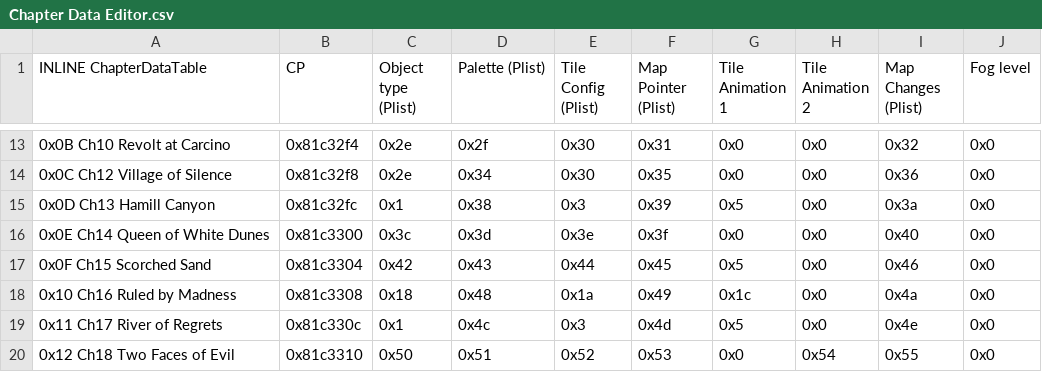
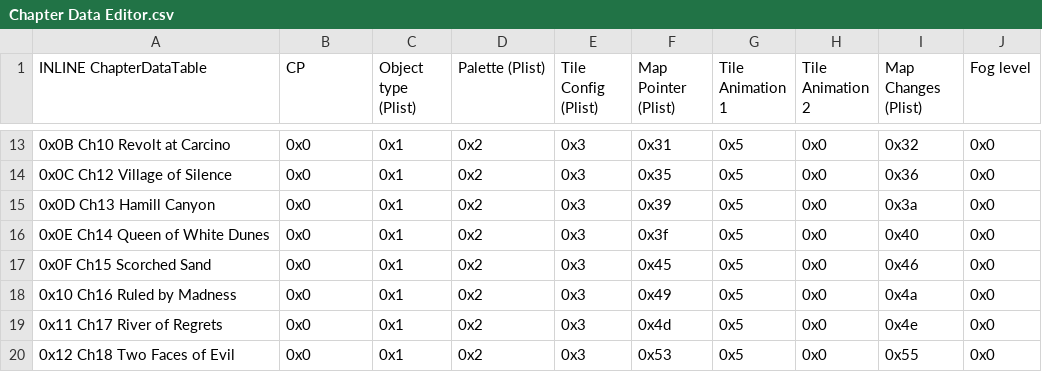
Before and after one commit to Peer56/CommunityBlitz4, a CSV file: _UserData/CSVs/Chapter Data Editor.csv, drawn as a sheet; only a part is shown, gaps mark what is left out; the diff covers the shown part only; the diff names each change by its address in the sheet, - before the commit and + after, or states it on an @@ line.

```diff
--- a/_UserData/CSVs/Chapter Data Editor.csv
+++ b/_UserData/CSVs/Chapter Data Editor.csv
-B13 (CP): 0x81c32f4
+B13 (CP): 0x0
-C13:C14 (Object type (Plist)): 0x2e
+C13:C14 (Object type (Plist)): 0x1
-D13 (Palette (Plist)): 0x2f
+D13 (Palette (Plist)): 0x2
-E13:E14 (Tile Config (Plist)): 0x30
+E13:E14 (Tile Config (Plist)): 0x3
-G13:G14 (Tile Animation 1): 0x0
+G13:G14 (Tile Animation 1): 0x5
-B14 (CP): 0x81c32f8
+B14 (CP): 0x0
-D14 (Palette (Plist)): 0x34
+D14 (Palette (Plist)): 0x2
-B15 (CP): 0x81c32fc
+B15 (CP): 0x0
-D15 (Palette (Plist)): 0x38
+D15 (Palette (Plist)): 0x2
-B16 (CP): 0x81c3300
+B16 (CP): 0x0
-C16 (Object type (Plist)): 0x3c
+C16 (Object type (Plist)): 0x1
-D16 (Palette (Plist)): 0x3d
+D16 (Palette (Plist)): 0x2
-E16 (Tile Config (Plist)): 0x3e
+E16 (Tile Config (Plist)): 0x3
-G16 (Tile Animation 1): 0x0
+G16 (Tile Animation 1): 0x5
-B17 (CP): 0x81c3304
+B17 (CP): 0x0
-C17 (Object type (Plist)): 0x42
+C17 (Object type (Plist)): 0x1
-D17 (Palette (Plist)): 0x43
+D17 (Palette (Plist)): 0x2
-E17 (Tile Config (Plist)): 0x44
+E17 (Tile Config (Plist)): 0x3
-B18 (CP): 0x81c3308
+B18 (CP): 0x0
-C18 (Object type (Plist)): 0x18
+C18 (Object type (Plist)): 0x1
-D18 (Palette (Plist)): 0x48
+D18 (Palette (Plist)): 0x2
-E18 (Tile Config (Plist)): 0x1a
+E18 (Tile Config (Plist)): 0x3
-G18 (Tile Animation 1): 0x1c
+G18 (Tile Animation 1): 0x5
-B19 (CP): 0x81c330c
+B19 (CP): 0x0
-D19 (Palette (Plist)): 0x4c
+D19 (Palette (Plist)): 0x2
-B20 (CP): 0x81c3310
+B20 (CP): 0x0
-C20 (Object type (Plist)): 0x50
+C20 (Object type (Plist)): 0x1
-D20 (Palette (Plist)): 0x51
+D20 (Palette (Plist)): 0x2
-E20 (Tile Config (Plist)): 0x52
+E20 (Tile Config (Plist)): 0x3
-G20 (Tile Animation 1): 0x0
+G20 (Tile Animation 1): 0x5
-H20 (Tile Animation 2): 0x54
+H20 (Tile Animation 2): 0x0
```
Also changed, not shown: 54 edited cells elsewhere in this file, 29 other files.
